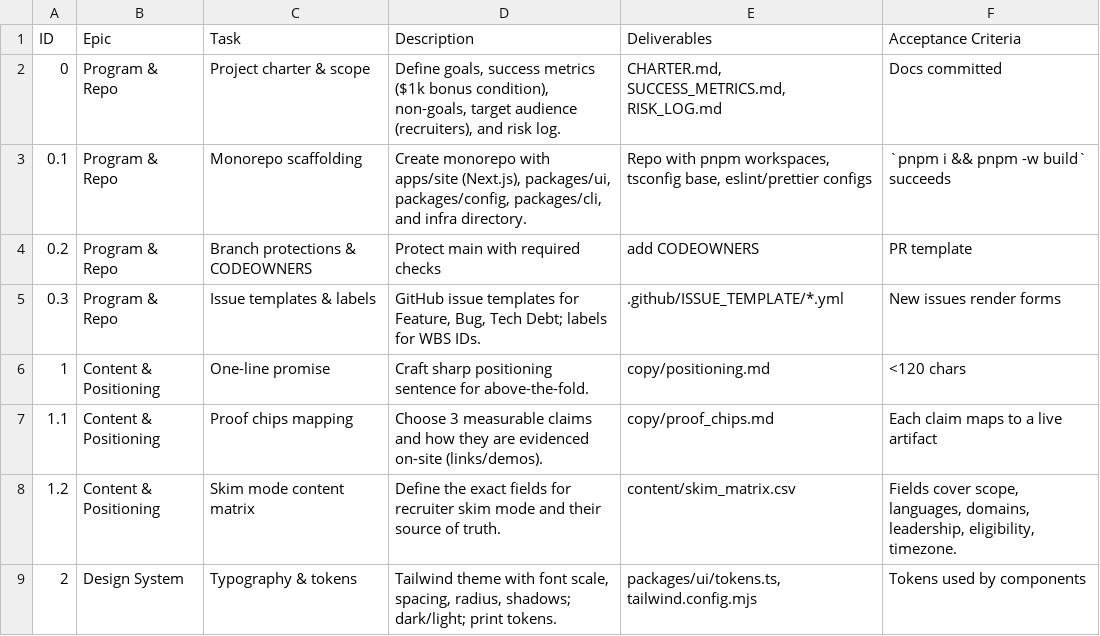
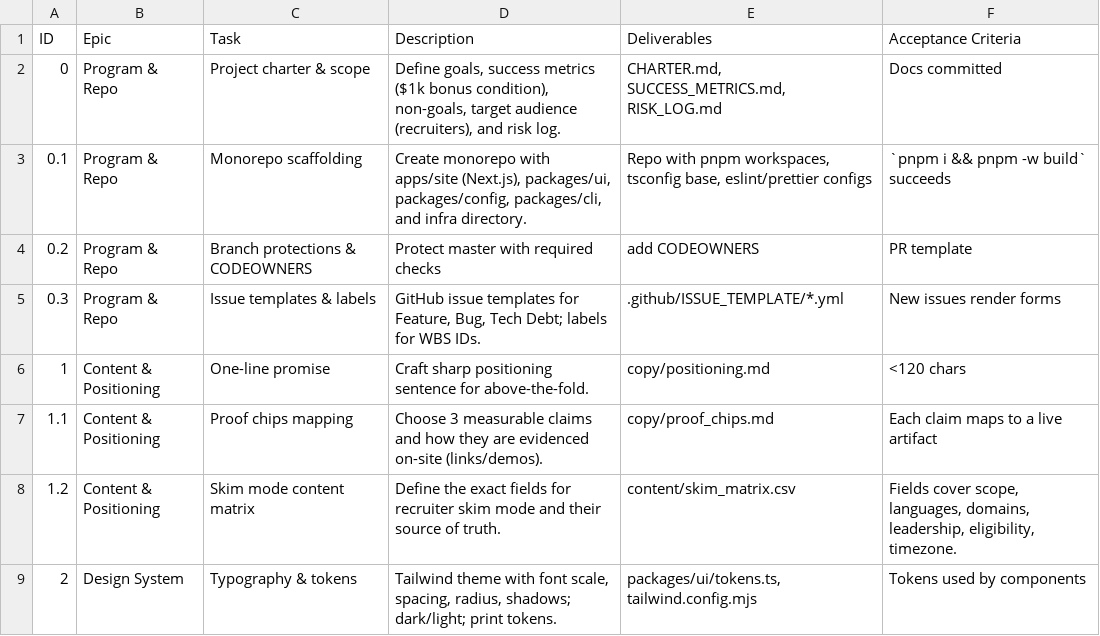
Before and after one commit to jrfeathe/Portfolio, a CSV file: WBS/Essential_WBS.csv, drawn as a sheet; only a part is shown.

Commit message:
Task 0.2: Configure branch protections

```diff
--- a/WBS/Essential_WBS.csv
+++ b/WBS/Essential_WBS.csv
@@ -3,3 +3,3 @@ ID,Epic,Task,Description,Deliverables,Acceptance Criteria
 0.1,Program & Repo,Monorepo scaffolding,"Create monorepo with apps/site (Next.js), packages/ui, packages/config, packages/cli, and infra directory.","Repo with pnpm workspaces, tsconfig base, eslint/prettier configs",`pnpm i && pnpm -w build` succeeds
-0.2,Program & Repo,Branch protections & CODEOWNERS,Protect main with required checks, add CODEOWNERS, PR template
+0.2,Program & Repo,Branch protections & CODEOWNERS,Protect master with required checks, add CODEOWNERS, PR template
 0.3,Program & Repo,Issue templates & labels,"GitHub issue templates for Feature, Bug, Tech Debt; labels for WBS IDs.",.github/ISSUE_TEMPLATE/*.yml,New issues render forms
```
Also changed, not shown: 4 other files.
